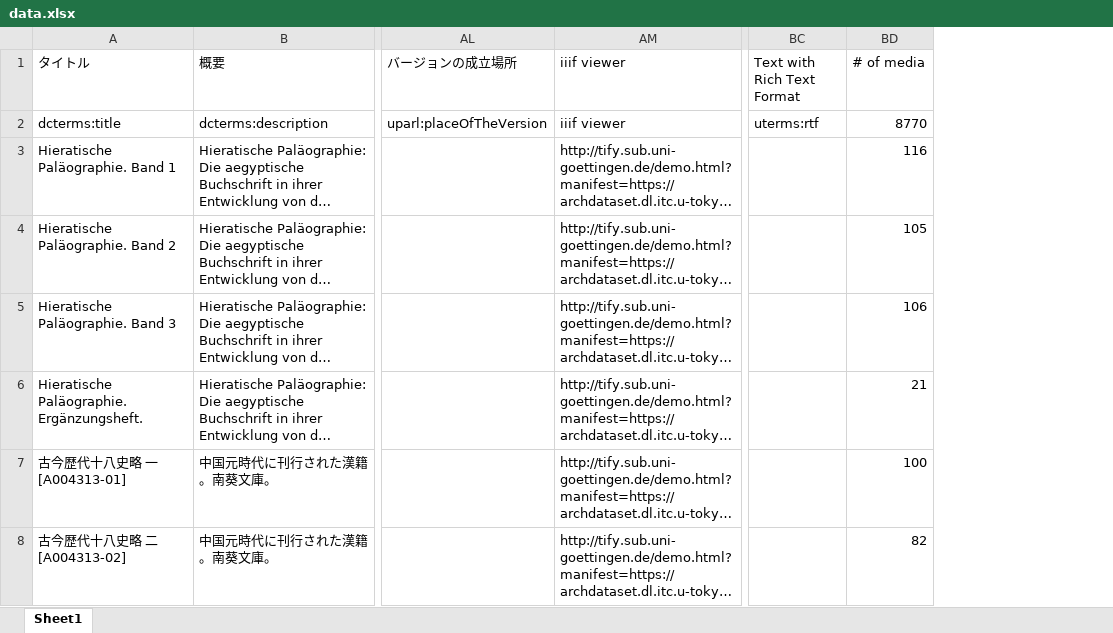
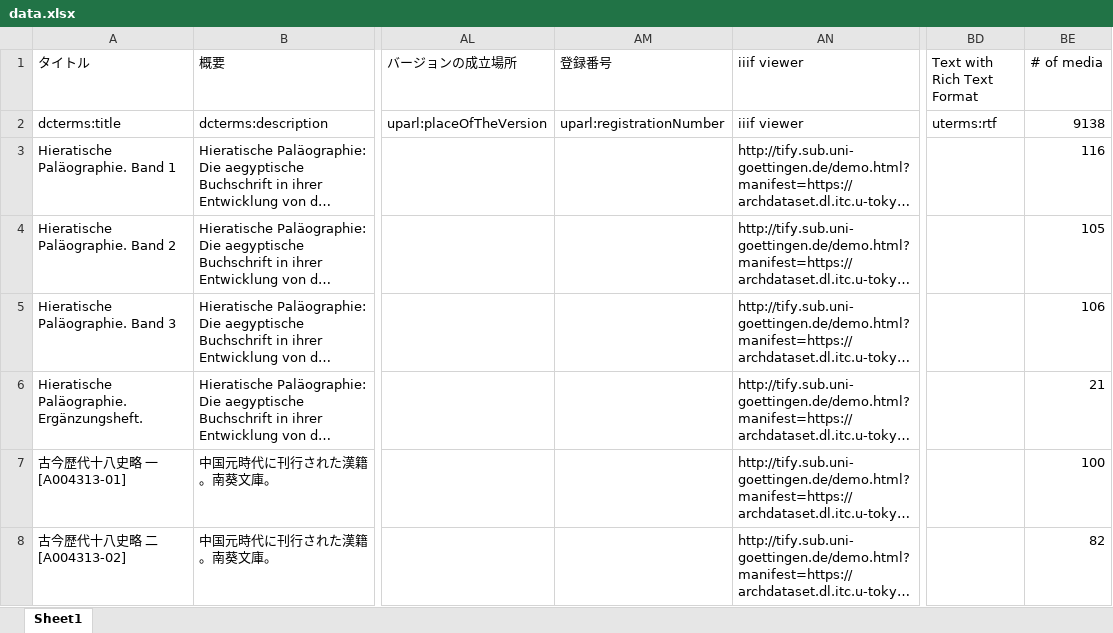
Before and after one commit to utda/dataset, an Excel workbook: docs/collections/asia/metadata/data.xlsx, sheet Sheet1, drawn as a sheet; only a part is shown, gaps mark what is left out; long unchanged cells end in …; values as stored, in another font and other column widths than the file's, no borders; addresses are those after the commit; the diff covers the shown part only; the diff names each change by its address in the sheet, - before the commit and + after, or states it on an @@ line.

```diff
--- a/docs/collections/asia/metadata/data.xlsx (sheet Sheet1)
+++ b/docs/collections/asia/metadata/data.xlsx (sheet Sheet1)
+column AM (登録番号), row 2: uparl:registrationNumber
-BE2 (# of media): 8770
+BE2 (# of media): 9138
```
Also changed, not shown: 11 added rows elsewhere in this sheet, docs/collections/50nenshi/metadata/data.xlsx, docs/collections/agriculture/metadata/data.xlsx, 49 other files.
